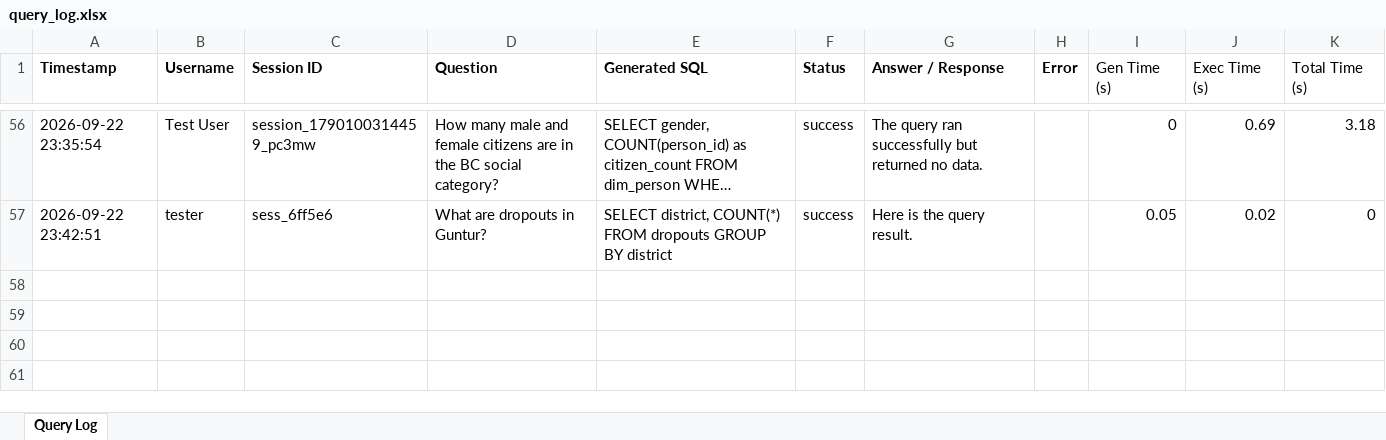
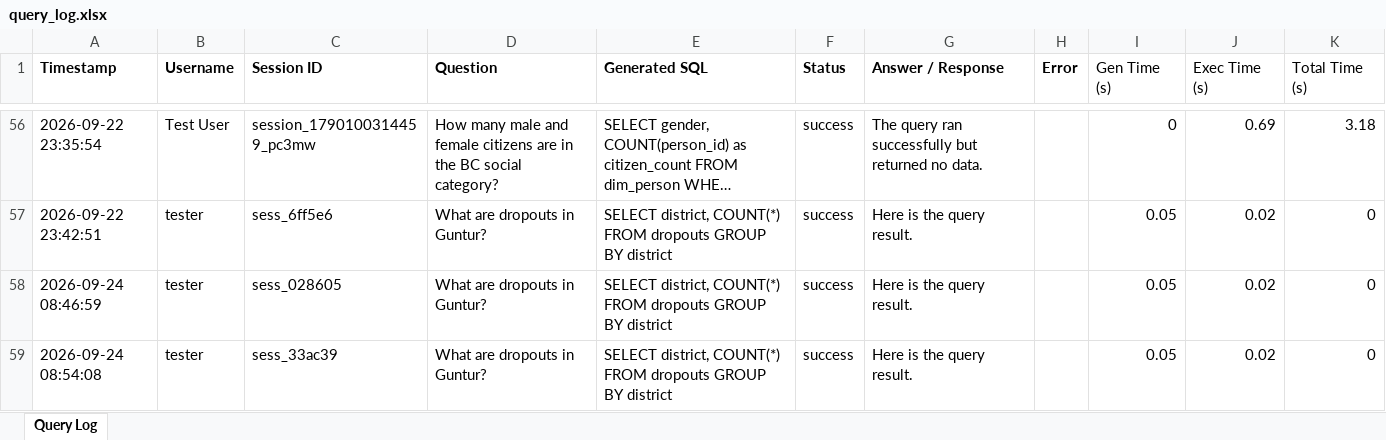
Before and after one commit to whoisprakhar44/Student_Dropout_v1.3.1, an Excel workbook: ap_citizen360_v1.5.2/database/query_log.xlsx, sheet Query Log, drawn as a sheet; only a part is shown, gaps mark what is left out; long unchanged cells end in …; values as stored, in another font and other column widths than the file's, no borders; the diff names each change by its address in the sheet, - before the commit and + after, or states it on an @@ line.

```diff
--- a/ap_citizen360_v1.5.2/database/query_log.xlsx (sheet Query Log)
+++ b/ap_citizen360_v1.5.2/database/query_log.xlsx (sheet Query Log)
+row 58: 2026-09-24 08:46:59 | tester | sess_028605 | What are dropouts in Guntur? | SELECT district, COUNT(*) FROM dropouts GROUP BY district | success | Here is the query result. |  | 0.05 | 0.02 | 0
+row 59: 2026-09-24 08:54:08 | tester | sess_33ac39 | What are dropouts in Guntur? | SELECT district, COUNT(*) FROM dropouts GROUP BY district | success | Here is the query result. |  | 0.05 | 0.02 | 0
```
Also changed, not shown: 15 other files.
